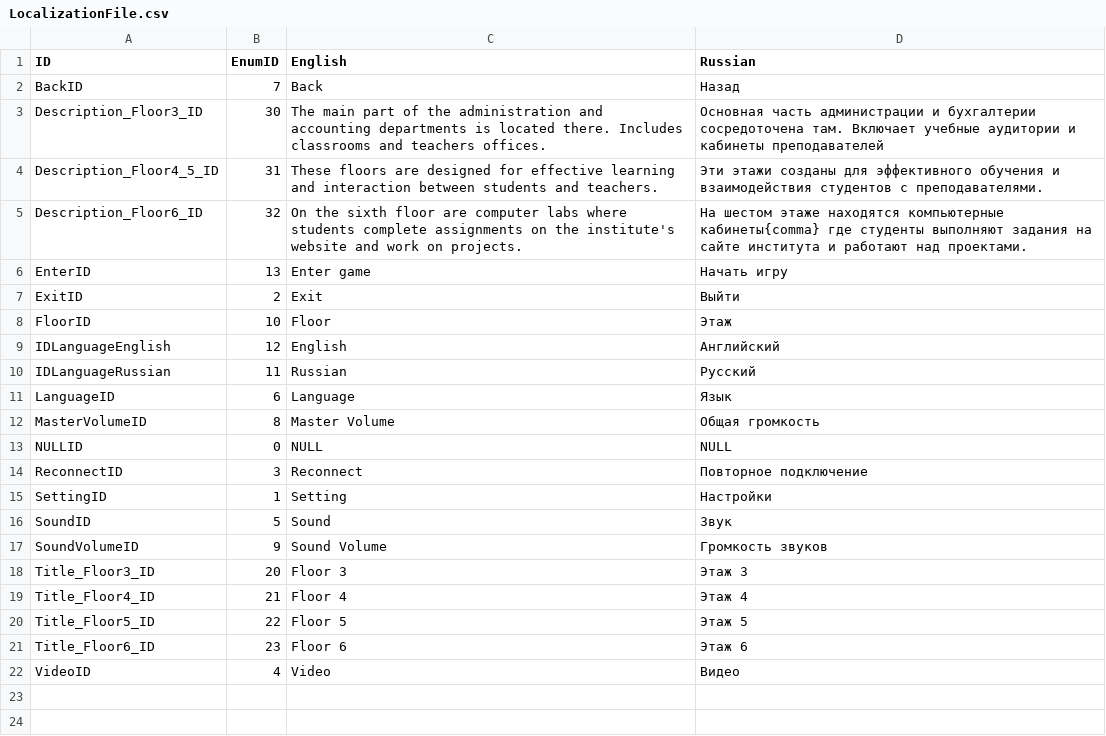
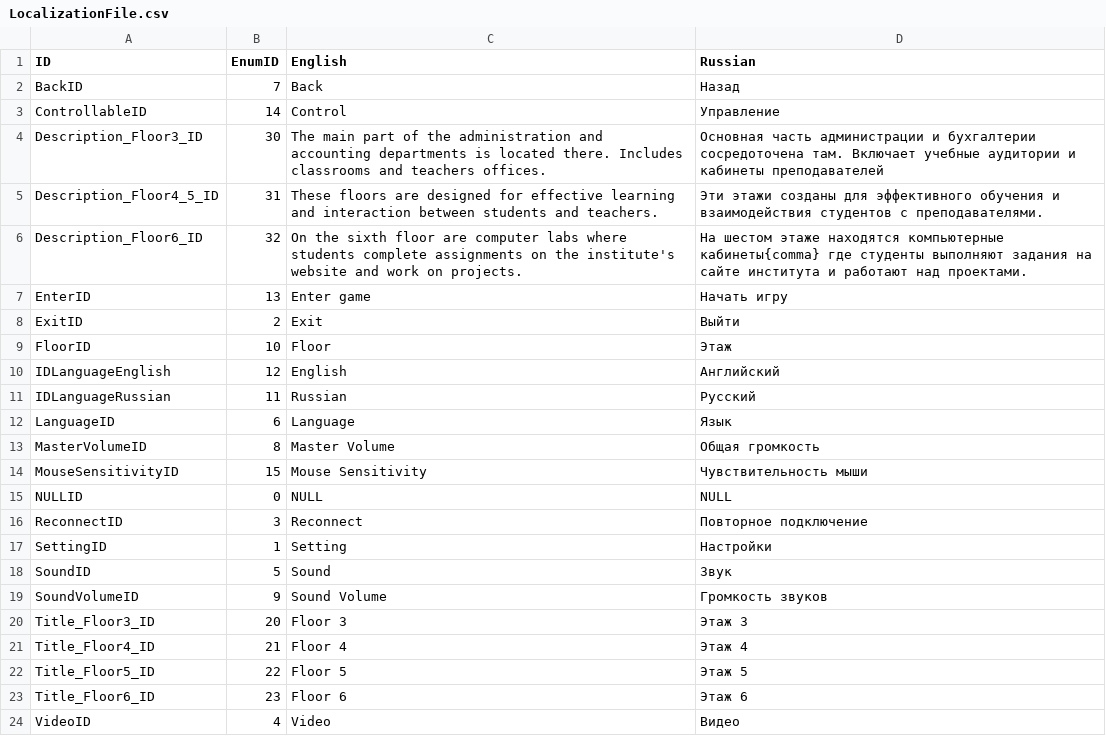
Before and after one commit to MrPokk/META, a CSV file: Assets/!META/Resources/Settings/Localization/LocalizationFile.csv, drawn as a sheet; the diff names each change by its address in the sheet, - before the commit and + after, or states it on an @@ line.

```diff
--- a/Assets/!META/Resources/Settings/Localization/LocalizationFile.csv
+++ b/Assets/!META/Resources/Settings/Localization/LocalizationFile.csv
+row 3: ControllableID | 14 | Сontrol | Управление
+row 14: MouseSensitivityID | 15 | Mouse Sensitivity | Чувствительность мыши
```
Also changed, not shown: 15 other files.
